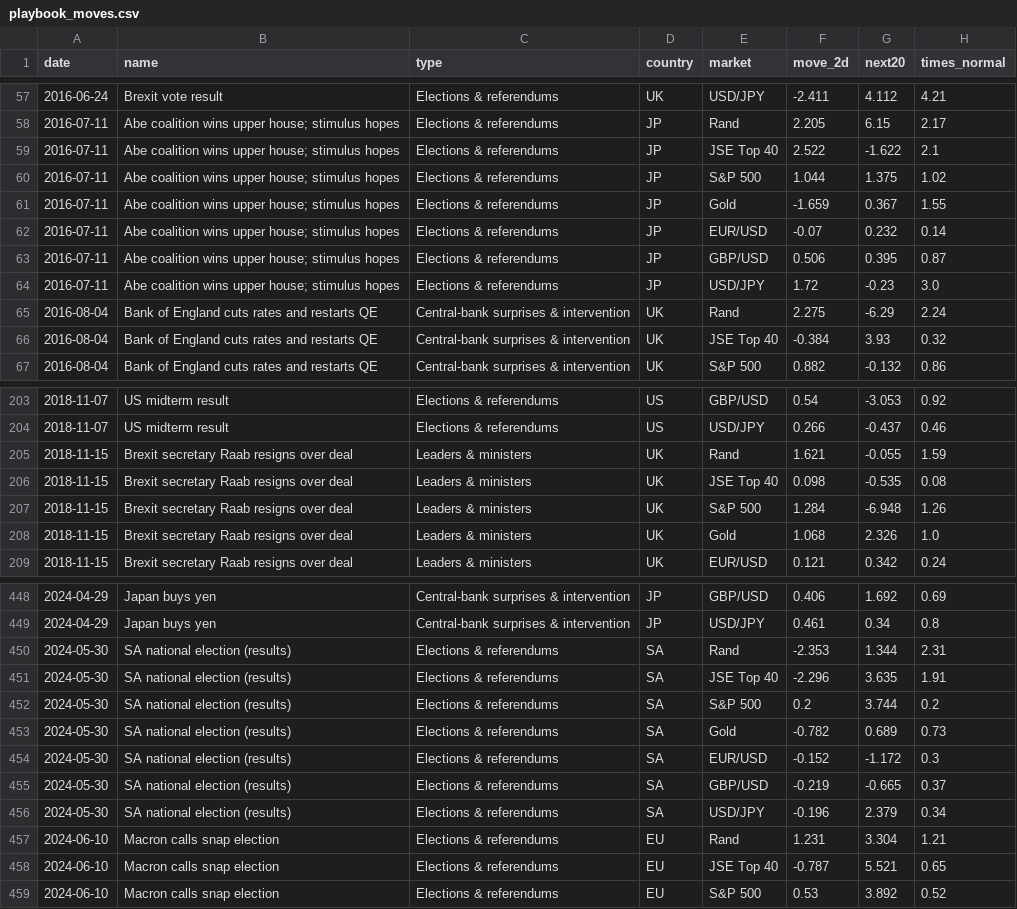
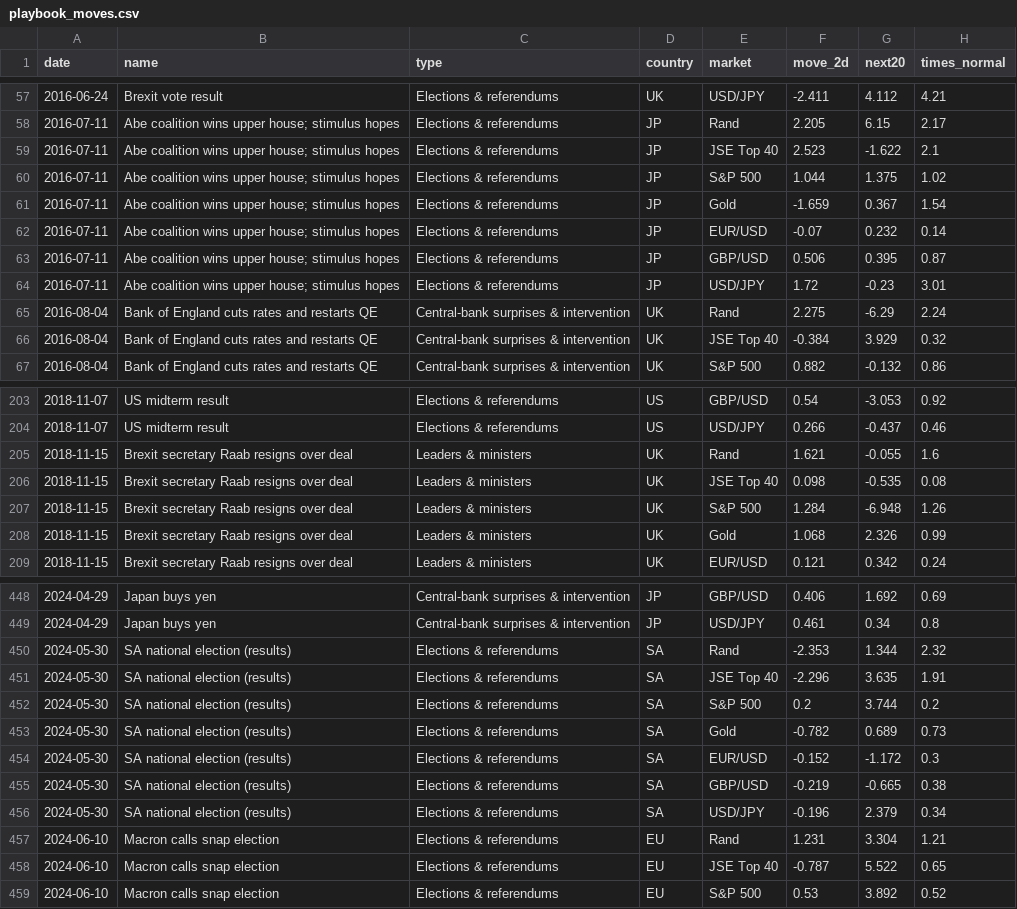
Before and after one commit to Isaac00096/Stock-Scanner, a CSV file: data/events/playbook_moves.csv, drawn as a sheet; only a part is shown, gaps mark what is left out; the diff covers the shown part only.

```diff
--- a/data/events/playbook_moves.csv
+++ b/data/events/playbook_moves.csv
@@ -58,10 +58,10 @@ date,name,type,country,market,move_2d,next20,times_normal
 2016-07-11,Abe coalition wins upper house; stimulus hopes,Elections & referendums,JP,Rand,2.205,6.15,2.17
-2016-07-11,Abe coalition wins upper house; stimulus hopes,Elections & referendums,JP,JSE Top 40,2.522,-1.622,2.1
+2016-07-11,Abe coalition wins upper house; stimulus hopes,Elections & referendums,JP,JSE Top 40,2.523,-1.622,2.1
 2016-07-11,Abe coalition wins upper house; stimulus hopes,Elections & referendums,JP,S&P 500,1.044,1.375,1.02
-2016-07-11,Abe coalition wins upper house; stimulus hopes,Elections & referendums,JP,Gold,-1.659,0.367,1.55
+2016-07-11,Abe coalition wins upper house; stimulus hopes,Elections & referendums,JP,Gold,-1.659,0.367,1.54
 2016-07-11,Abe coalition wins upper house; stimulus hopes,Elections & referendums,JP,EUR/USD,-0.07,0.232,0.14
 2016-07-11,Abe coalition wins upper house; stimulus hopes,Elections & referendums,JP,GBP/USD,0.506,0.395,0.87
-2016-07-11,Abe coalition wins upper house; stimulus hopes,Elections & referendums,JP,USD/JPY,1.72,-0.23,3.0
+2016-07-11,Abe coalition wins upper house; stimulus hopes,Elections & referendums,JP,USD/JPY,1.72,-0.23,3.01
 2016-08-04,Bank of England cuts rates and restarts QE,Central-bank surprises & intervention,UK,Rand,2.275,-6.29,2.24
-2016-08-04,Bank of England cuts rates and restarts QE,Central-bank surprises & intervention,UK,JSE Top 40,-0.384,3.93,0.32
+2016-08-04,Bank of England cuts rates and restarts QE,Central-bank surprises & intervention,UK,JSE Top 40,-0.384,3.929,0.32
 2016-08-04,Bank of England cuts rates and restarts QE,Central-bank surprises & intervention,UK,S&P 500,0.882,-0.132,0.86
@@ -204,6 +204,6 @@ date,name,type,country,market,move_2d,next20,times_normal
 2018-11-07,US midterm result,Elections & referendums,US,USD/JPY,0.266,-0.437,0.46
-2018-11-15,Brexit secretary Raab resigns over deal,Leaders & ministers,UK,Rand,1.621,-0.055,1.59
+2018-11-15,Brexit secretary Raab resigns over deal,Leaders & ministers,UK,Rand,1.621,-0.055,1.6
 2018-11-15,Brexit secretary Raab resigns over deal,Leaders & ministers,UK,JSE Top 40,0.098,-0.535,0.08
 2018-11-15,Brexit secretary Raab resigns over deal,Leaders & ministers,UK,S&P 500,1.284,-6.948,1.26
-2018-11-15,Brexit secretary Raab resigns over deal,Leaders & ministers,UK,Gold,1.068,2.326,1.0
+2018-11-15,Brexit secretary Raab resigns over deal,Leaders & ministers,UK,Gold,1.068,2.326,0.99
 2018-11-15,Brexit secretary Raab resigns over deal,Leaders & ministers,UK,EUR/USD,0.121,0.342,0.24
@@ -449,3 +449,3 @@ date,name,type,country,market,move_2d,next20,times_normal
 2024-04-29,Japan buys yen,Central-bank surprises & intervention,JP,USD/JPY,0.461,0.34,0.8
-2024-05-30,SA national election (results),Elections & referendums,SA,Rand,-2.353,1.344,2.31
+2024-05-30,SA national election (results),Elections & referendums,SA,Rand,-2.353,1.344,2.32
 2024-05-30,SA national election (results),Elections & referendums,SA,JSE Top 40,-2.296,3.635,1.91
@@ -454,6 +454,6 @@ date,name,type,country,market,move_2d,next20,times_normal
 2024-05-30,SA national election (results),Elections & referendums,SA,EUR/USD,-0.152,-1.172,0.3
-2024-05-30,SA national election (results),Elections & referendums,SA,GBP/USD,-0.219,-0.665,0.37
+2024-05-30,SA national election (results),Elections & referendums,SA,GBP/USD,-0.219,-0.665,0.38
 2024-05-30,SA national election (results),Elections & referendums,SA,USD/JPY,-0.196,2.379,0.34
 2024-06-10,Macron calls snap election,Elections & referendums,EU,Rand,1.231,3.304,1.21
-2024-06-10,Macron calls snap election,Elections & referendums,EU,JSE Top 40,-0.787,5.521,0.65
+2024-06-10,Macron calls snap election,Elections & referendums,EU,JSE Top 40,-0.787,5.522,0.65
 2024-06-10,Macron calls snap election,Elections & referendums,EU,S&P 500,0.53,3.892,0.52
```
Also changed, not shown: 22 edited cells elsewhere in this file, data/events/fx_wild.csv, data/events/minors_wild.csv, 1 other file.
